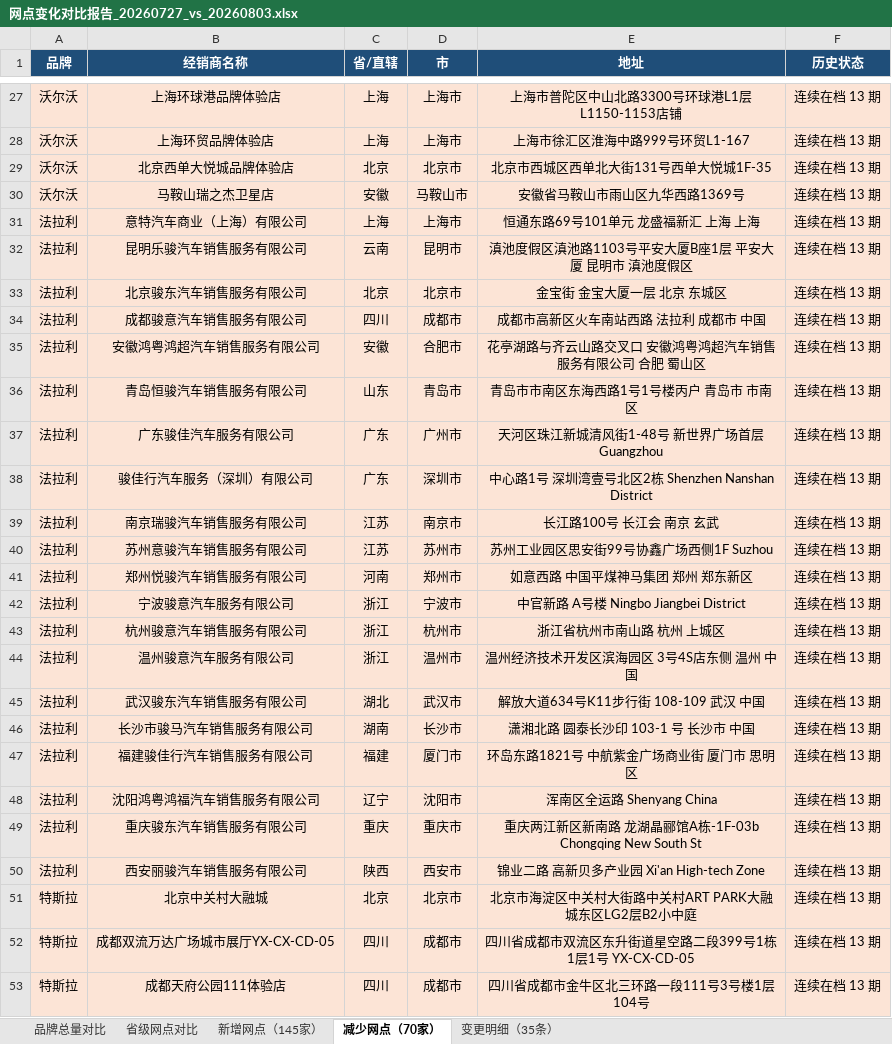
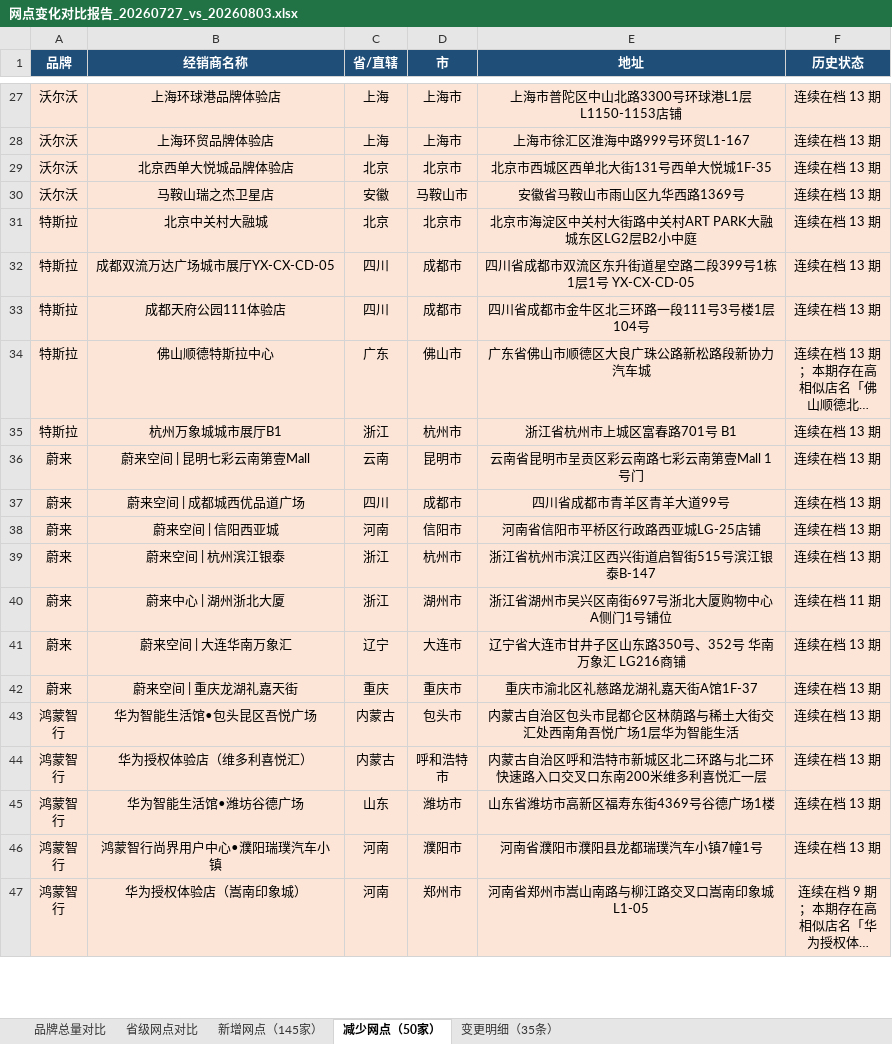
Before and after one commit to William-1225/William-1225.github.io, an Excel workbook: report/downloads/reports/网点变化对比报告_20260727_vs_20260803.xlsx, sheet 减少网点（50家）, drawn as a sheet; only a part is shown, gaps mark what is left out; the shorter side is filled out with more unchanged rows; long unchanged cells end in …; values as stored, in another font and other column widths than the file's, no borders; the diff names each change by its address in the sheet, - before the commit and + after, or states it on an @@ line.

```diff
--- a/report/downloads/reports/网点变化对比报告_20260727_vs_20260803.xlsx (sheet 减少网点（50家）)
+++ b/report/downloads/reports/网点变化对比报告_20260727_vs_20260803.xlsx (sheet 减少网点（50家）)
-sheet tab: 减少网点（70家）
+sheet tab: 减少网点（50家）
-row 31: 法拉利 | 意特汽车商业（上海）有限公司 | 上海 | 上海市 | 恒通东路69号101单元 龙盛福新汇 上海 上海 | 连续在档 13 期
-row 32: 法拉利 | 昆明乐骏汽车销售服务有限公司 | 云南 | 昆明市 | 滇池度假区滇池路1103号平安大厦B座1层 平安大厦 昆明市 滇池度假区 | 连续在档 13 期
-row 33: 法拉利 | 北京骏东汽车销售服务有限公司 | 北京 | 北京市 | 金宝街 金宝大厦一层 北京 东城区 | 连续在档 13 期
-row 34: 法拉利 | 成都骏意汽车销售服务有限公司 | 四川 | 成都市 | 成都市高新区火车南站西路 法拉利 成都市 中国 | 连续在档 13 期
-row 35: 法拉利 | 安徽鸿粤鸿超汽车销售服务有限公司 | 安徽 | 合肥市 | 花亭湖路与齐云山路交叉口 安徽鸿粤鸿超汽车销售服务有限公司 合肥 蜀山区 | 连续在档 13 期
-row 36: 法拉利 | 青岛恒骏汽车销售服务有限公司 | 山东 | 青岛市 | 青岛市市南区东海西路1号1号楼丙户 青岛市 市南区 | 连续在档 13 期
-row 37: 法拉利 | 广东骏佳汽车服务有限公司 | 广东 | 广州市 | 天河区珠江新城清风街1-48号 新世界广场首层 Guangzhou | 连续在档 13 期
-row 38: 法拉利 | 骏佳行汽车服务（深圳）有限公司 | 广东 | 深圳市 | 中心路1号 深圳湾壹号北区2栋 Shenzhen Nanshan District | 连续在档 13 期
-row 39: 法拉利 | 南京瑞骏汽车销售服务有限公司 | 江苏 | 南京市 | 长江路100号 长江会 南京 玄武 | 连续在档 13 期
-row 40: 法拉利 | 苏州意骏汽车销售服务有限公司 | 江苏 | 苏州市 | 苏州工业园区思安街99号协鑫广场西侧1F Suzhou | 连续在档 13 期
-row 41: 法拉利 | 郑州悦骏汽车销售服务有限公司 | 河南 | 郑州市 | 如意西路 中国平煤神马集团 郑州 郑东新区 | 连续在档 13 期
-row 42: 法拉利 | 宁波骏意汽车服务有限公司 | 浙江 | 宁波市 | 中官新路 A号楼 Ningbo Jiangbei District | 连续在档 13 期
-row 43: 法拉利 | 杭州骏意汽车销售服务有限公司 | 浙江 | 杭州市 | 浙江省杭州市南山路 杭州 上城区 | 连续在档 13 期
-row 44: 法拉利 | 温州骏意汽车服务有限公司 | 浙江 | 温州市 | 温州经济技术开发区滨海园区 3号4S店东侧 温州 中国 | 连续在档 13 期
-row 45: 法拉利 | 武汉骏东汽车销售服务有限公司 | 湖北 | 武汉市 | 解放大道634号K11步行街 108-109 武汉 中国 | 连续在档 13 期
-row 46: 法拉利 | 长沙市骏马汽车销售服务有限公司 | 湖南 | 长沙市 | 潇湘北路 圆泰长沙印 103-1 号 长沙市 中国 | 连续在档 13 期
-row 47: 法拉利 | 福建骏佳行汽车销售服务有限公司 | 福建 | 厦门市 | 环岛东路1821号 中航紫金广场商业街 厦门市 思明区 | 连续在档 13 期
-row 48: 法拉利 | 沈阳鸿粤鸿福汽车销售服务有限公司 | 辽宁 | 沈阳市 | 浑南区全运路 Shenyang China | 连续在档 13 期
-row 49: 法拉利 | 重庆骏东汽车销售服务有限公司 | 重庆 | 重庆市 | 重庆两江新区新南路 龙湖晶郦馆A栋-1F-03b Chongqing New South St | 连续在档 13 期
-row 50: 法拉利 | 西安丽骏汽车销售服务有限公司 | 陕西 | 西安市 | 锦业二路 高新贝多产业园 Xi'an High-tech Zone | 连续在档 13 期
```
Also changed, not shown: sheet 省级网点对比, sheet 新增网点（145家）, sheet 变更明细（35条）, sheet 品牌总量对比, report/downloads/reports/网点变化对比报告_20260504_vs_20260511.xlsx, report/downloads/reports/网点变化对比报告_20260518_vs_20260525.xlsx, 36 other files.
